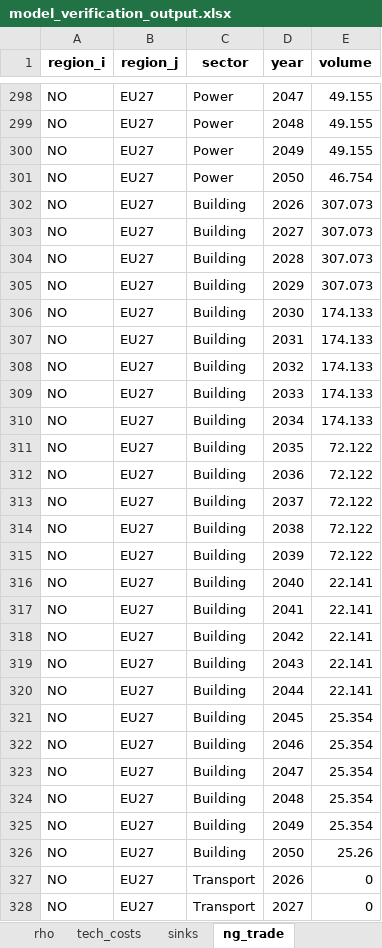
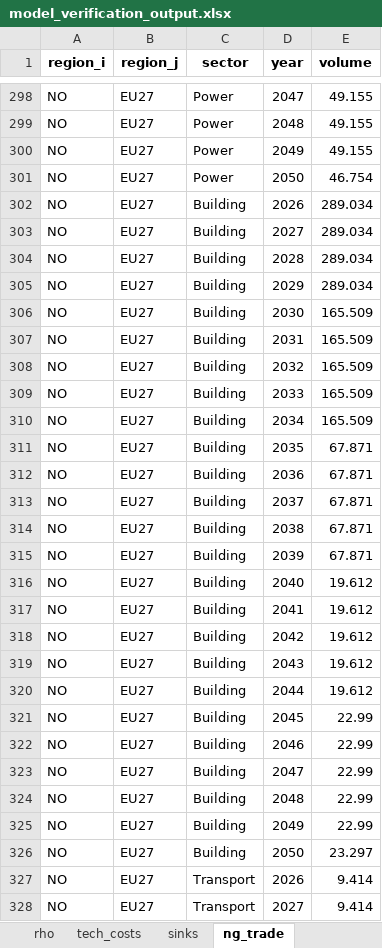
Before and after one commit to oitzingermaximilian/scm_model, an Excel workbook: model_verification_output.xlsx, sheet ng_trade, drawn as a sheet; only a part is shown, gaps mark what is left out; values as stored, in another font and other column widths than the file's, no borders; the diff covers the shown part only; the diff names each change by its address in the sheet, - before the commit and + after, or states it on an @@ line.

```diff
--- a/model_verification_output.xlsx (sheet ng_trade)
+++ b/model_verification_output.xlsx (sheet ng_trade)
-E302:E305 (volume): 307.073
+E302:E305 (volume): 289.034
-E306:E310 (volume): 174.133
+E306:E310 (volume): 165.509
-E311:E315 (volume): 72.122
+E311:E315 (volume): 67.871
-E316:E320 (volume): 22.141
+E316:E320 (volume): 19.612
-E321:E325 (volume): 25.354
+E321:E325 (volume): 22.99
-E326 (volume): 25.26
+E326 (volume): 23.297
-E327:E328 (volume): 0
+E327:E328 (volume): 9.414
```
Also changed, not shown: 97 edited cells elsewhere in this sheet, sheet sinks, sheet ng_domestic_imports, sheet timeseries, sheet transport_costs, NG_flows_scm.xlsx, NG_flows_scm_output.xlsx, 5 other files.
